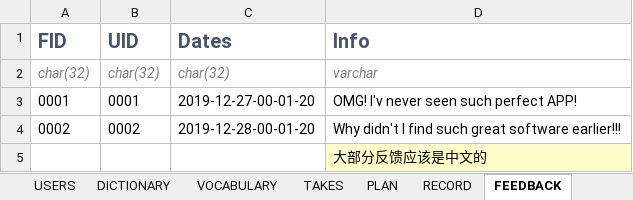
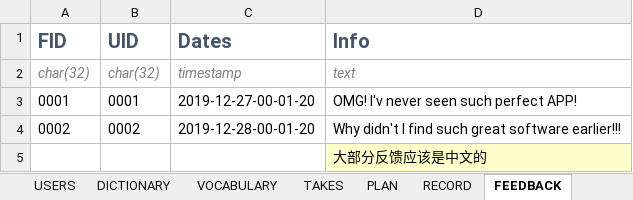
Before and after one commit to future-xy/Xianbei-Words-App, an Excel workbook: dev/Demo.xlsx, sheet FEEDBACK, drawn as a sheet; values as stored, in another font and other column widths than the file's, no borders; the diff names each change by its address in the sheet, - before the commit and + after, or states it on an @@ line.

```diff
--- a/dev/Demo.xlsx (sheet FEEDBACK)
+++ b/dev/Demo.xlsx (sheet FEEDBACK)
-C2 (Dates): char(32)
+C2 (Dates): timestamp
-D2 (Info): varchar
+D2 (Info): text
```
Also changed, not shown: sheet PLAN, sheet RECORD, sheet DICTIONARY.
